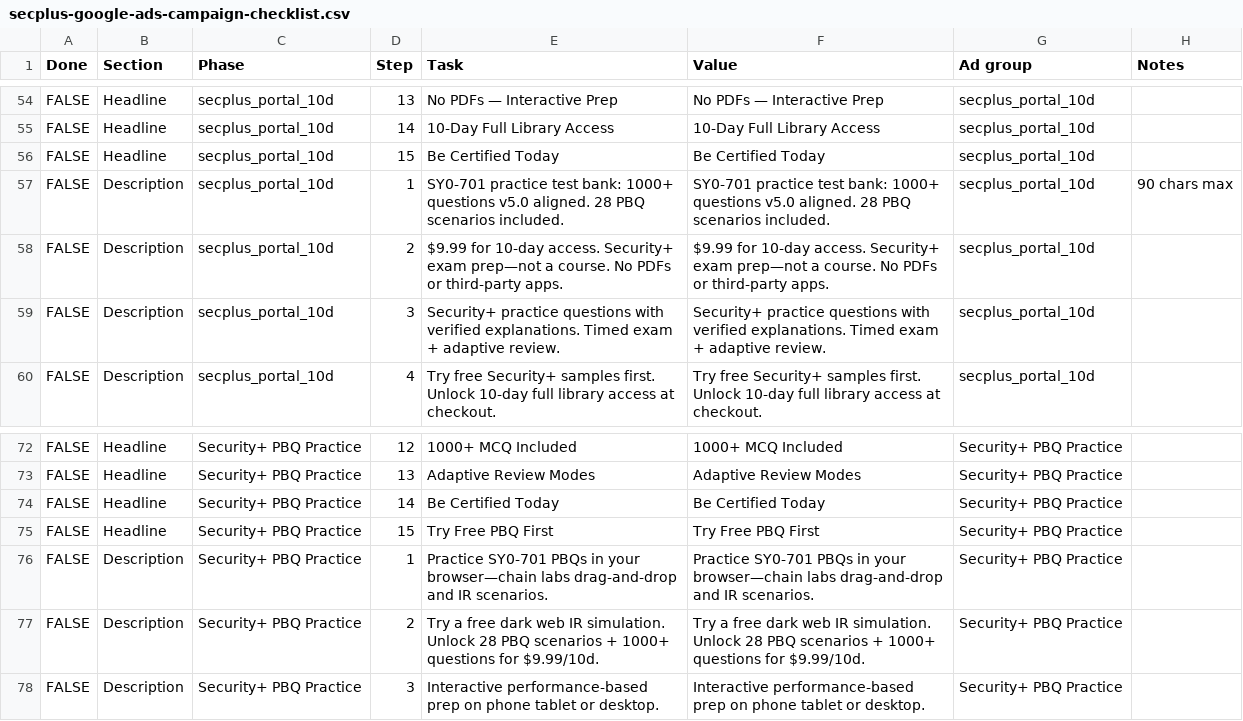
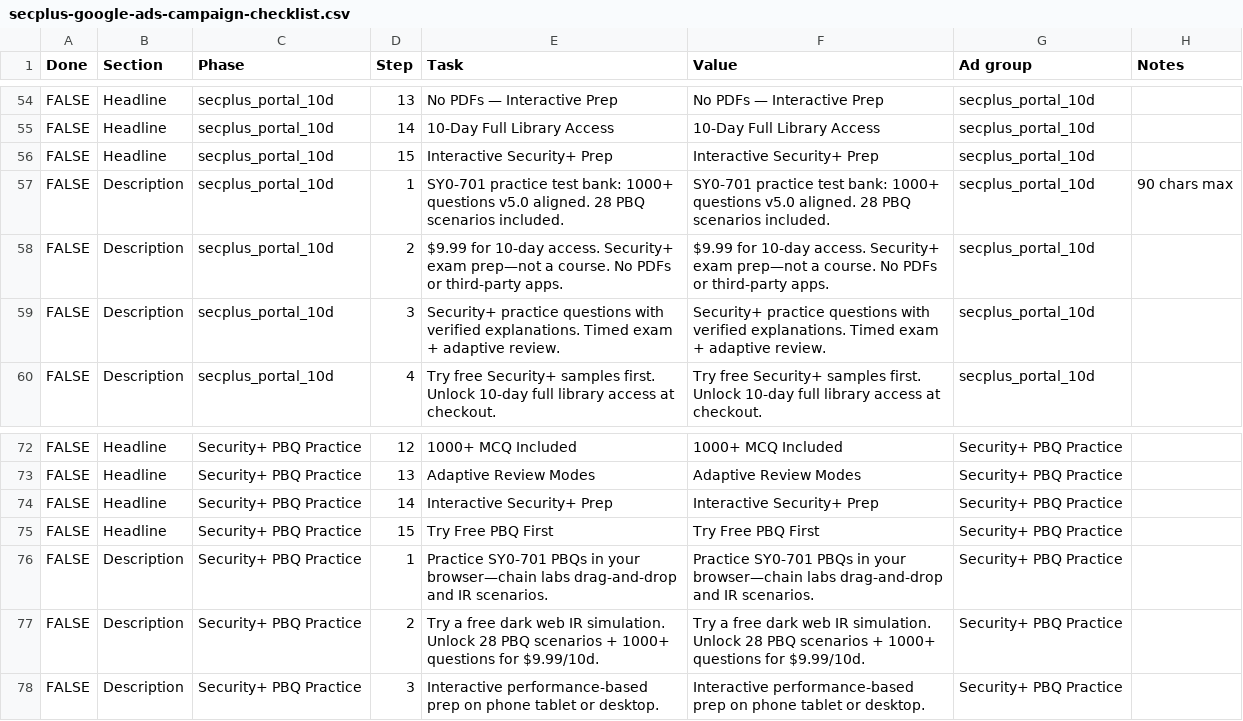
Before and after one commit to georgecwerbacher-sys/becertifiedtoday-main, a CSV file: scripts/secplus-google-ads-campaign-checklist.csv, drawn as a sheet; only a part is shown, gaps mark what is left out.

```diff
--- a/scripts/secplus-google-ads-campaign-checklist.csv
+++ b/scripts/secplus-google-ads-campaign-checklist.csv
@@ -55,3 +55,3 @@ FALSE,Headline,secplus_portal_10d,13,No PDFs — Interactive Prep,No PDFs — In
 FALSE,Headline,secplus_portal_10d,14,10-Day Full Library Access,10-Day Full Library Access,secplus_portal_10d,
-FALSE,Headline,secplus_portal_10d,15,Be Certified Today,Be Certified Today,secplus_portal_10d,
+FALSE,Headline,secplus_portal_10d,15,Interactive Security+ Prep,Interactive Security+ Prep,secplus_portal_10d,
 FALSE,Description,secplus_portal_10d,1,SY0-701 practice test bank: 1000+ questions v5.0 aligned. 28 PBQ scenarios included.,SY0-701 practice test bank: 1000+ questions v5.0 aligned. 28 PBQ scenarios included.,secplus_portal_10d,90 chars max
@@ -73,3 +73,3 @@ FALSE,Headline,Security+ PBQ Practice,12,1000+ MCQ Included,1000+ MCQ Included,S
 FALSE,Headline,Security+ PBQ Practice,13,Adaptive Review Modes,Adaptive Review Modes,Security+ PBQ Practice,
-FALSE,Headline,Security+ PBQ Practice,14,Be Certified Today,Be Certified Today,Security+ PBQ Practice,
+FALSE,Headline,Security+ PBQ Practice,14,Interactive Security+ Prep,Interactive Security+ Prep,Security+ PBQ Practice,
 FALSE,Headline,Security+ PBQ Practice,15,Try Free PBQ First,Try Free PBQ First,Security+ PBQ Practice,
```
Also changed, not shown: marketing-research/Sec+ Campaign/secplus-keyword-changelog.csv, marketing-research/Sec+ Campaign/secplus-keywords.csv, 17 other files.
